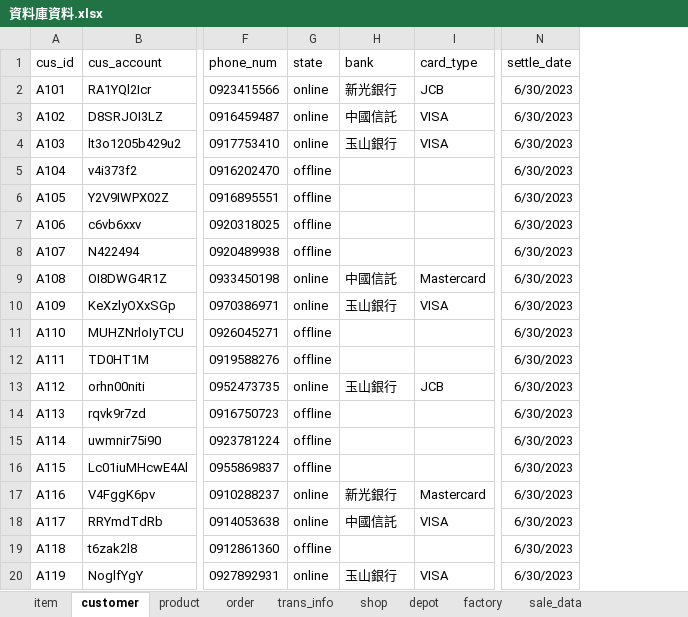
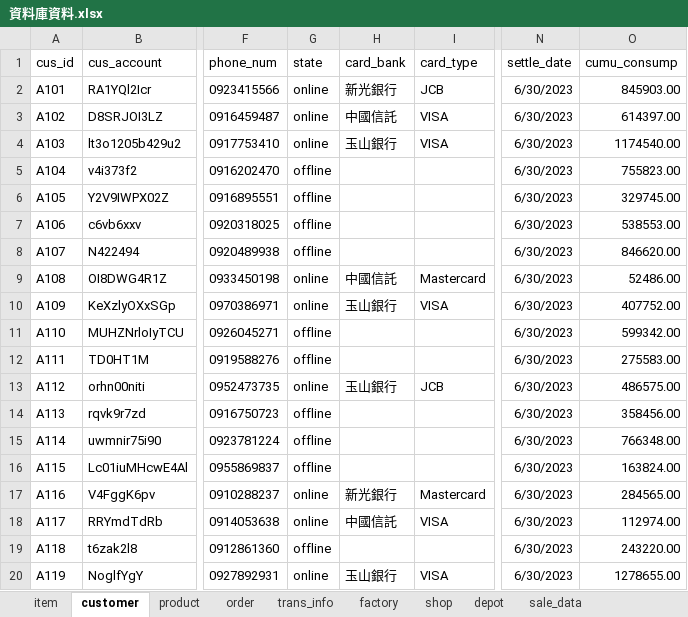
Before and after one commit to LittleBlackCap/DataBaseFinProject, an Excel workbook: 雜項/資料庫資料.xlsx, sheet customer, drawn as a sheet; only a part is shown, gaps mark what is left out; values as stored, in another font and other column widths than the file's, no borders; the diff names each change by its address in the sheet, - before the commit and + after, or states it on an @@ line.

```diff
--- a/雜項/資料庫資料.xlsx (sheet customer)
+++ b/雜項/資料庫資料.xlsx (sheet customer)
@@ sheet tab order changed: item | customer | product | order | trans_info | factory | shop | depot | sale_data @@
+column O (cumu_consump), rows 2-20: 845903.00 | 614397.00 | 1174540.00 | 755823.00 | 329745.00 | 538553.00 | 846620.00 | 52486.00 | 407752.00 | 599342.00 | 275583.00 | 486575.00 | 358456.00 | 766348.00 | 163824.00 | 284565.00 | 112974.00 | 243220.00 | 1278655.00
-H1: bank
+H1: card_bank
```
Also changed, not shown: sheet sale_data, sheet order, sheet item, sheet depot, sheet shop, sheet factory, 1 more sheet, formulas that keep their value.
